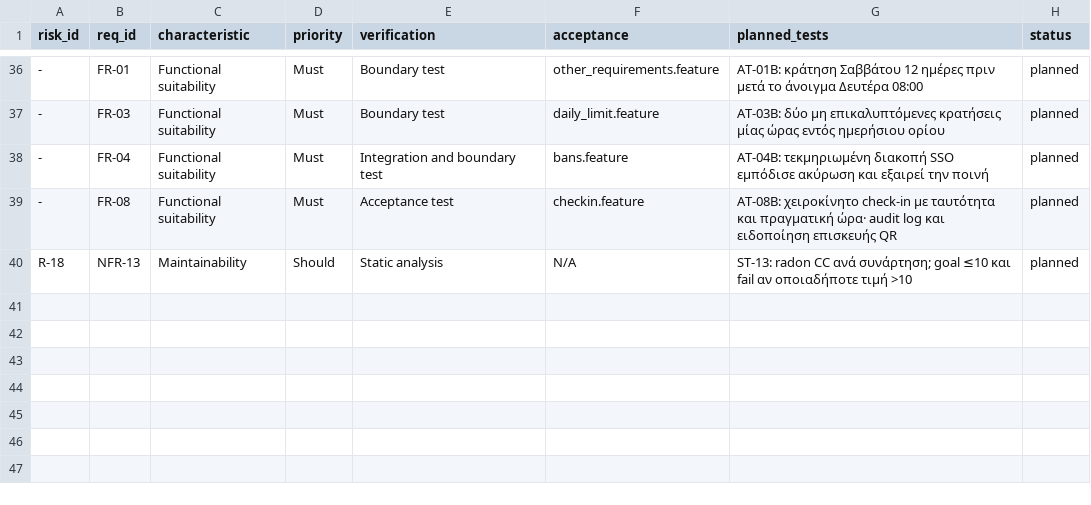
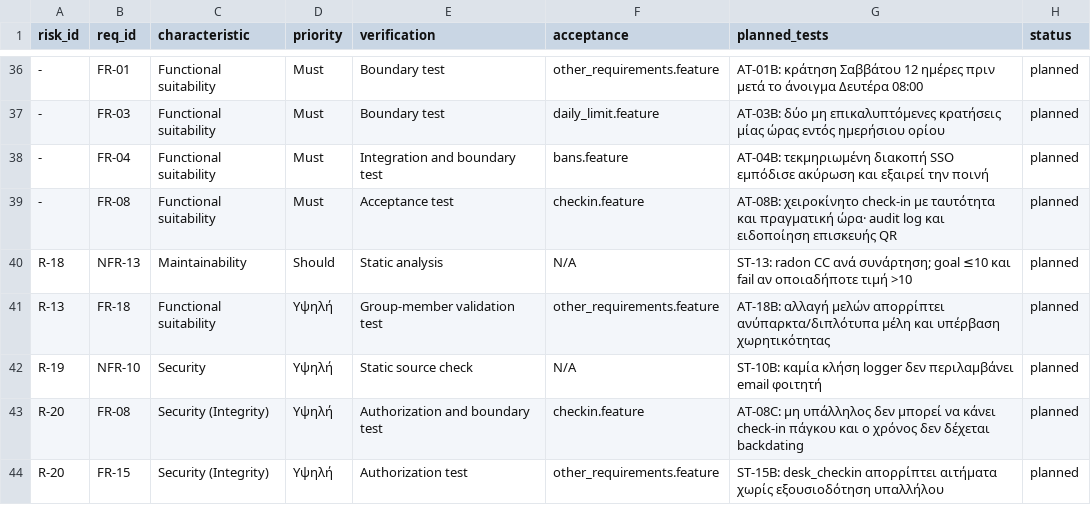
Before and after one commit to OreKal/Poiothta-Logismikou-Erg, a CSV file: quality/traceability.csv, drawn as a sheet; only a part is shown, gaps mark what is left out; the diff names each change by its address in the sheet, - before the commit and + after, or states it on an @@ line.

```diff
--- a/quality/traceability.csv
+++ b/quality/traceability.csv
+row 41: R-13 | FR-18 | Functional suitability | Υψηλή | Group-member validation test | other_requirements.feature | AT-18B: αλλαγή μελών απορρίπτει ανύπαρκτα/διπλότυπα μέλη και υπέρβαση χωρητικότητας | planned
+row 42: R-19 | NFR-10 | Security | Υψηλή | Static source check | N/A | ST-10B: καμία κλήση logger δεν περιλαμβάνει email φοιτητή | planned
+row 43: R-20 | FR-08 | Security (Integrity) | Υψηλή | Authorization and boundary test | checkin.feature | AT-08C: μη υπάλληλος δεν μπορεί να κάνει check-in πάγκου και ο χρόνος δεν δέχεται backdating | planned
+row 44: R-20 | FR-15 | Security (Integrity) | Υψηλή | Authorization test | other_requirements.feature | ST-15B: desk_checkin απορρίπτει αιτήματα χωρίς εξουσιοδότηση υπαλλήλου | planned
```
Also changed, not shown: 6 other files.
